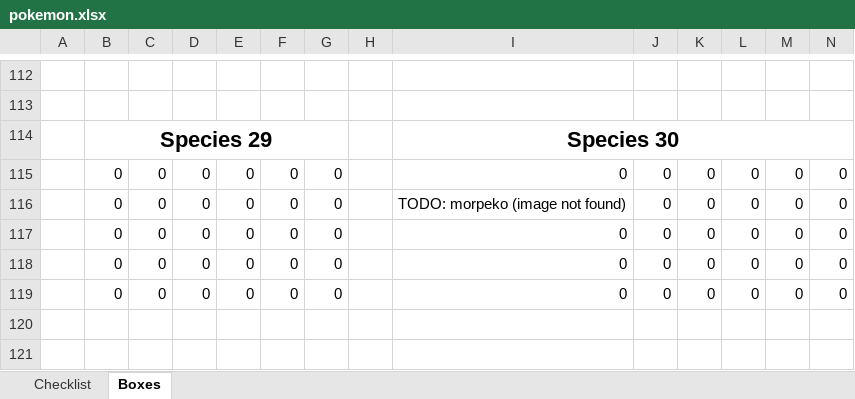
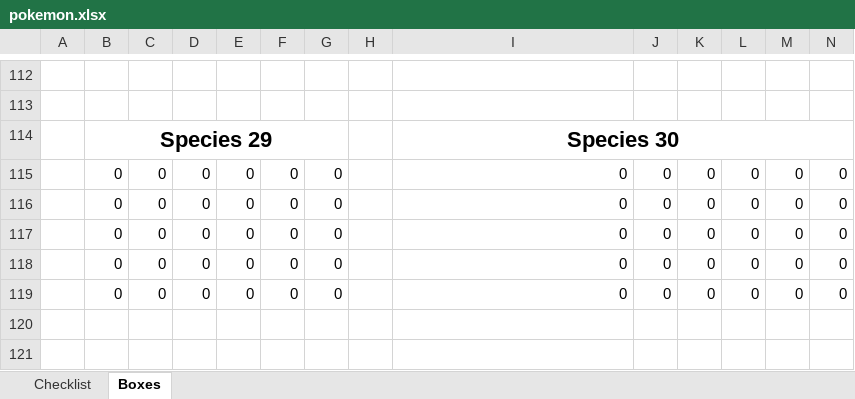
Before and after one commit to stautonico/pokemon-home-pokedex, an Excel workbook: pokemon.xlsx, sheet Boxes, drawn as a sheet; only a part is shown, gaps mark what is left out; values as stored, in another font and other column widths than the file's, no borders; conditional formats not drawn; the diff names each change by its address in the sheet, - before the commit and + after, or states it on an @@ line.

```diff
--- a/pokemon.xlsx (sheet Boxes)
+++ b/pokemon.xlsx (sheet Boxes)
-I116: TODO: morpeko (image not found)
+I116: 0
```
Also changed, not shown: sheet Checklist, 4 other files.
